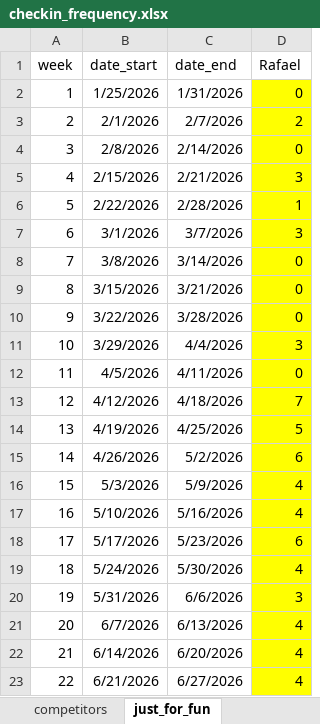
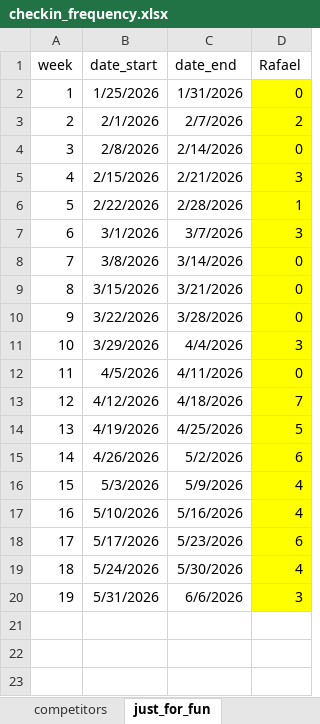
Before and after one commit to tenoriolms/gymrats_dashboard, an Excel workbook: checkin_frequency.xlsx, sheet just_for_fun, drawn as a sheet; values as stored, in another font and other column widths than the file's, no borders; the diff names each change by its address in the sheet, - before the commit and + after, or states it on an @@ line.

```diff
--- a/checkin_frequency.xlsx (sheet just_for_fun)
+++ b/checkin_frequency.xlsx (sheet just_for_fun)
-row 21: 20 | 6/7/2026 | 6/13/2026 | 4
-row 22: 21 | 6/14/2026 | 6/20/2026 | 4
-row 23: 22 | 6/21/2026 | 6/27/2026 | 4
```
Also changed, not shown: sheet competitors.
